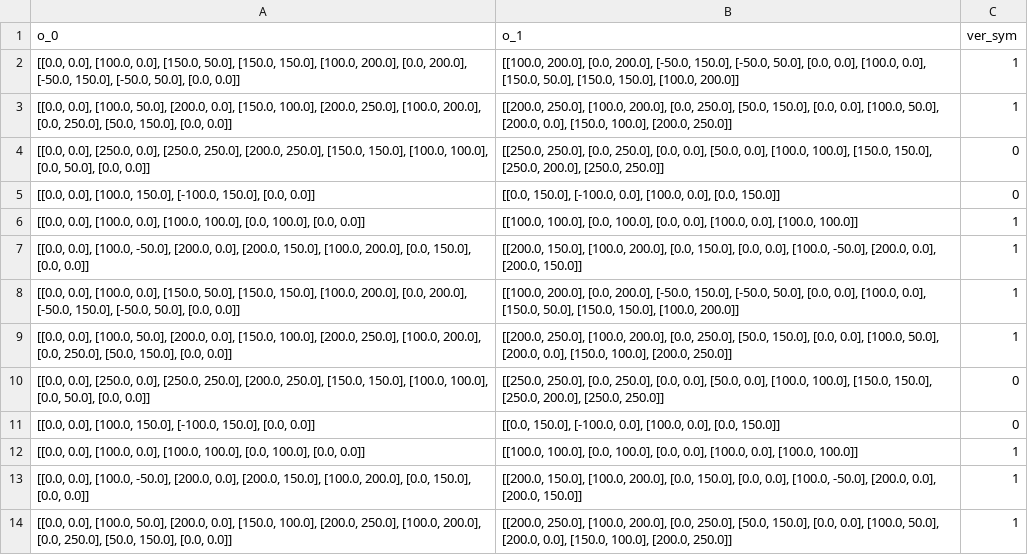
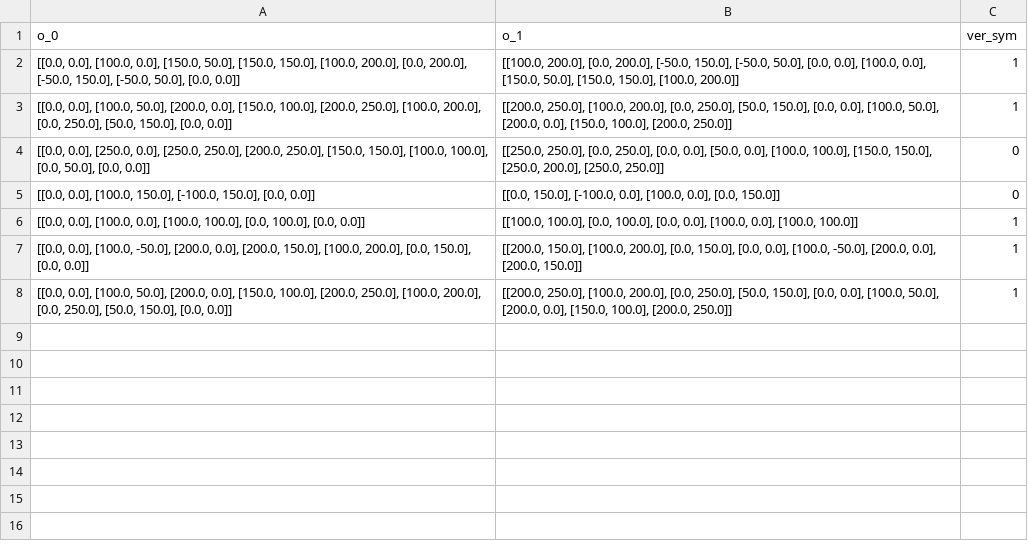
Before and after one commit to seanys/Packing-Algorithm, a CSV file: data/shapes2_orientation.csv, drawn as a sheet; the diff names each change by its address in the sheet, - before the commit and + after, or states it on an @@ line.

```diff
--- a/data/shapes2_orientation.csv
+++ b/data/shapes2_orientation.csv
-row 8: [[0.0, 0.0], [100.0, 0.0], [150.0, 50.0], [150.0, 150.0], [100.0, 200.0], [0.0, 200.0], [-50.0, 150.0], [-50.0, 50.0], [0.0, 0.0]] | [[100.0, 200.0], [0.0, 200.0], [-50.0, 150.0], [-50.0, 50.0], [0.0, 0.0], [100.0, 0.0], [150.0, 50.0], [150.0, 150.0], [100.0, 200.0]] | 1
-row 9: [[0.0, 0.0], [100.0, 50.0], [200.0, 0.0], [150.0, 100.0], [200.0, 250.0], [100.0, 200.0], [0.0, 250.0], [50.0, 150.0], [0.0, 0.0]] | [[200.0, 250.0], [100.0, 200.0], [0.0, 250.0], [50.0, 150.0], [0.0, 0.0], [100.0, 50.0], [200.0, 0.0], [150.0, 100.0], [200.0, 250.0]] | 1
-row 10: [[0.0, 0.0], [250.0, 0.0], [250.0, 250.0], [200.0, 250.0], [150.0, 150.0], [100.0, 100.0], [0.0, 50.0], [0.0, 0.0]] | [[250.0, 250.0], [0.0, 250.0], [0.0, 0.0], [50.0, 0.0], [100.0, 100.0], [150.0, 150.0], [250.0, 200.0], [250.0, 250.0]] | 0
-row 11: [[0.0, 0.0], [100.0, 150.0], [-100.0, 150.0], [0.0, 0.0]] | [[0.0, 150.0], [-100.0, 0.0], [100.0, 0.0], [0.0, 150.0]] | 0
-row 12: [[0.0, 0.0], [100.0, 0.0], [100.0, 100.0], [0.0, 100.0], [0.0, 0.0]] | [[100.0, 100.0], [0.0, 100.0], [0.0, 0.0], [100.0, 0.0], [100.0, 100.0]] | 1
-row 13: [[0.0, 0.0], [100.0, -50.0], [200.0, 0.0], [200.0, 150.0], [100.0, 200.0], [0.0, 150.0], [0.0, 0.0]] | [[200.0, 150.0], [100.0, 200.0], [0.0, 150.0], [0.0, 0.0], [100.0, -50.0], [200.0, 0.0], [200.0, 150.0]] | 1
```
Also changed, not shown: data/shapes2_nfp.csv.
